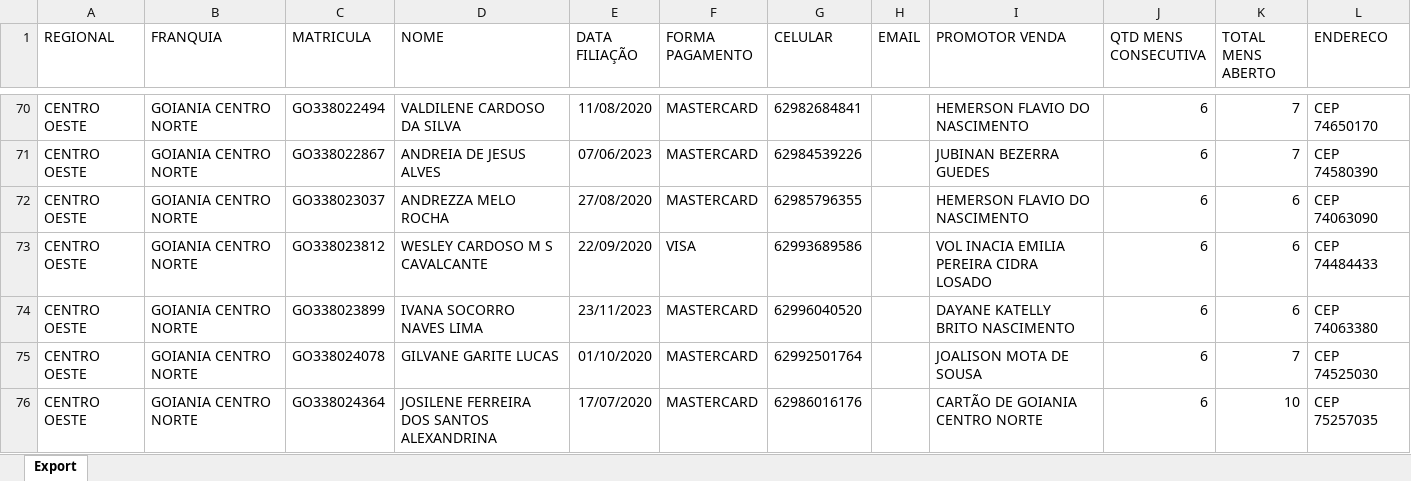
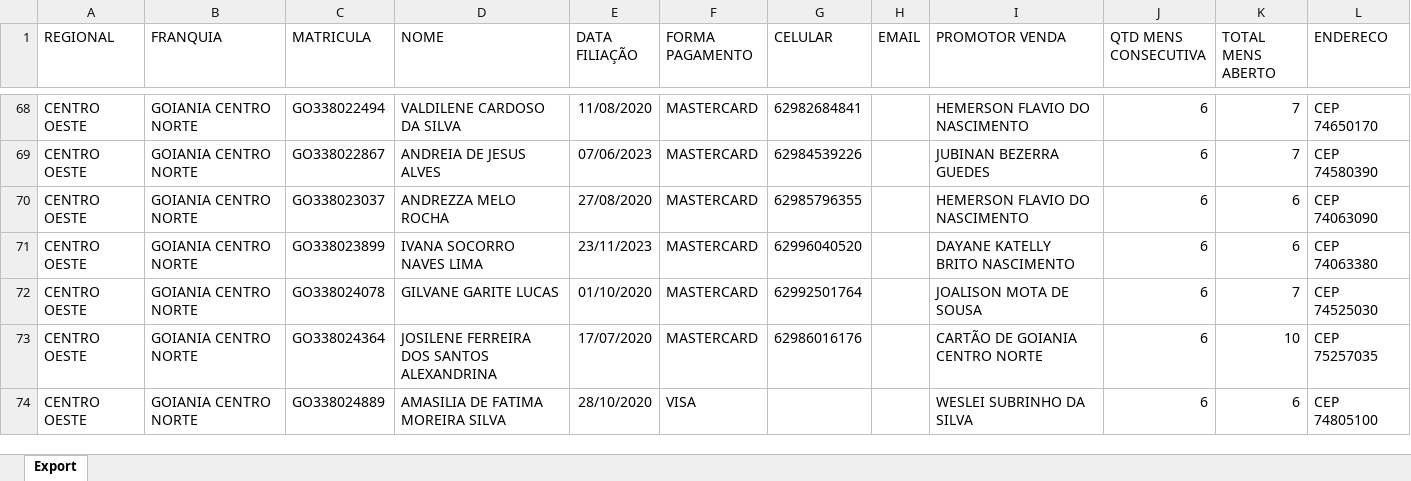
Before and after one commit to CentraldeControle/CDT, an Excel workbook: data (2).xlsx, sheet Export, drawn as a sheet; only a part is shown, gaps mark what is left out; the shorter side is filled out with more unchanged rows; values as stored, in another font and other column widths than the file's, no borders; the diff covers the shown part only; the diff names each change by its address in the sheet, - before the commit and + after, or states it on an @@ line.

```diff
--- a/data (2).xlsx (sheet Export)
+++ b/data (2).xlsx (sheet Export)
-row 73: CENTRO OESTE | GOIANIA CENTRO NORTE | GO338023812 | WESLEY CARDOSO M S CAVALCANTE | 22/09/2020 | VISA | 62993689586 |  | VOL INACIA EMILIA PEREIRA CIDRA LOSADO | 6 | 6 | CEP 74484433
```
Also changed, not shown: 15 removed rows and 16 edited cells elsewhere in this sheet, 2 other files.
